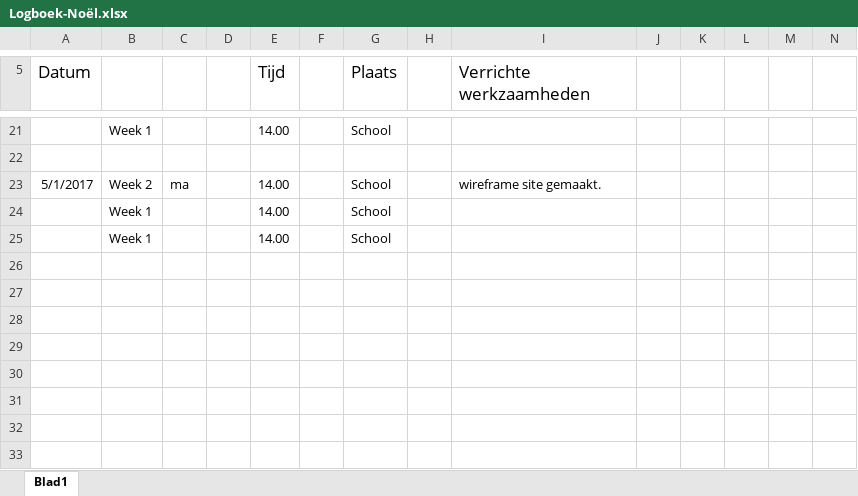
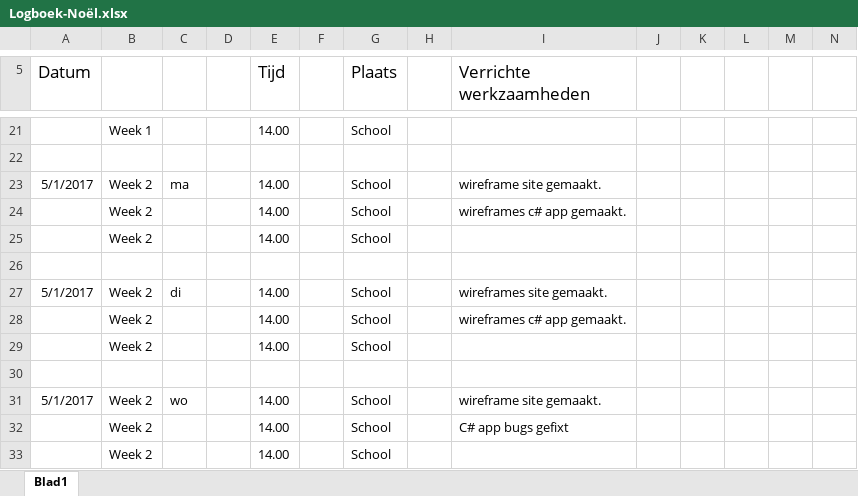
Before and after one commit to EA-Sports-3-0/project_fifa, an Excel workbook: Documents/Logboeken/Logboek-Noël.xlsx, sheet Blad1, drawn as a sheet; only a part is shown, gaps mark what is left out; values as stored, in another font and other column widths than the file's, no borders; addresses are those after the commit; rows hold the shown columns only; the diff names each change by its address in the sheet, - before the commit and + after, or states it on an @@ line.

Commit message:
logboek

```diff
--- a/Documents/Logboeken/Logboek-Noël.xlsx (sheet Blad1)
+++ b/Documents/Logboeken/Logboek-Noël.xlsx (sheet Blad1)
+row 24:  | Week 2 |  |  | 14.00 |  | School |  | wireframes c# app gemaakt.
-B25: Week 1
+B25: Week 2
+row 26: (empty)
+row 27: 5/1/2017 | Week 2 | di |  | 14.00 |  | School |  | wireframes site gemaakt.
+row 28:  | Week 2 |  |  | 14.00 |  | School |  | wireframes c# app gemaakt.
-B29: Week 1
+B29: Week 2
+row 30: (empty)
+row 31: 5/1/2017 | Week 2 | wo |  | 14.00 |  | School |  | wireframe site gemaakt.
+row 32:  | Week 2 |  |  | 14.00 |  | School |  | C# app bugs gefixt
+row 33:  | Week 2 |  |  | 14.00 |  | School
```
